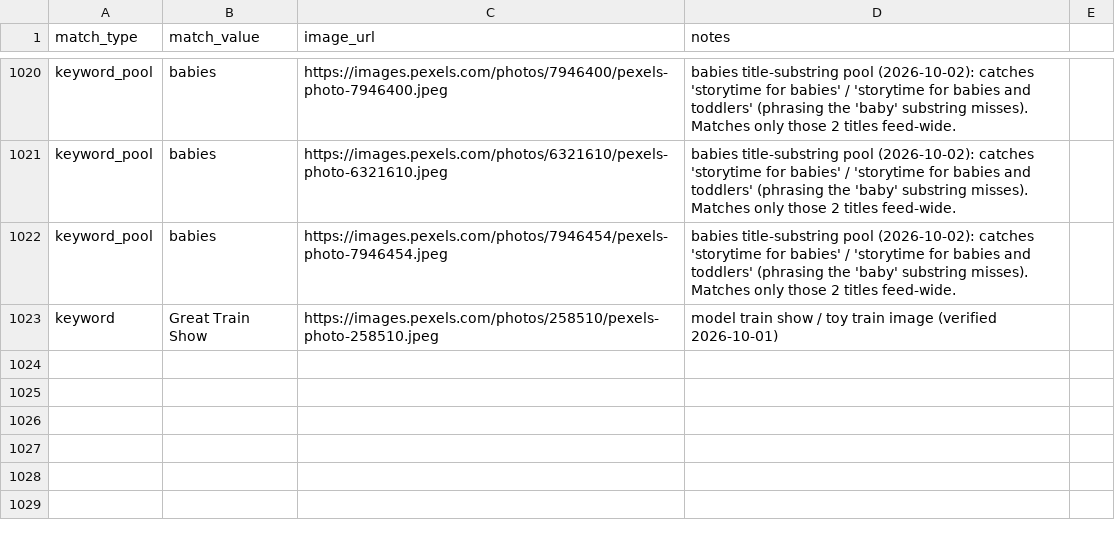
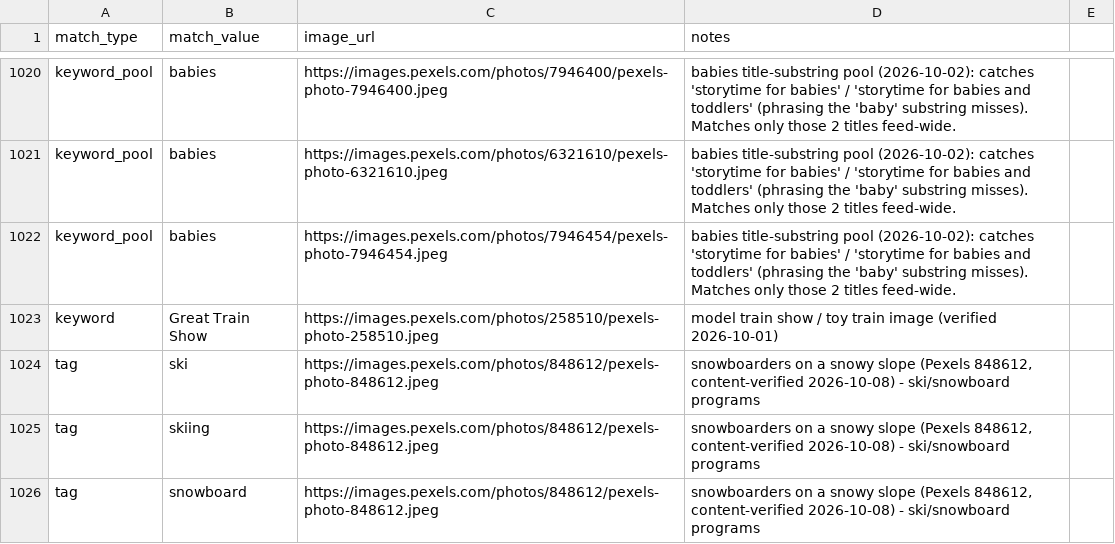
Before and after one commit to avlhohn/msp-family-feed, a CSV file: curated_images.csv, drawn as a sheet; only a part is shown, gaps mark what is left out.

Commit message:
Add ski/snowboard curated image mappings

```diff
--- a/curated_images.csv
+++ b/curated_images.csv
@@ -1023 +1023,4 @@ keyword_pool,babies,https://images.pexels.com/photos/7946454/pexels-photo-794645
 keyword,Great Train Show,https://images.pexels.com/photos/258510/pexels-photo-258510.jpeg,model train show / toy train image (verified 2026-10-01)
+tag,ski,https://images.pexels.com/photos/848612/pexels-photo-848612.jpeg,"snowboarders on a snowy slope (Pexels 848612, content-verified 2026-10-08) - ski/snowboard programs"
+tag,skiing,https://images.pexels.com/photos/848612/pexels-photo-848612.jpeg,"snowboarders on a snowy slope (Pexels 848612, content-verified 2026-10-08) - ski/snowboard programs"
+tag,snowboard,https://images.pexels.com/photos/848612/pexels-photo-848612.jpeg,"snowboarders on a snowy slope (Pexels 848612, content-verified 2026-10-08) - ski/snowboard programs"
```
